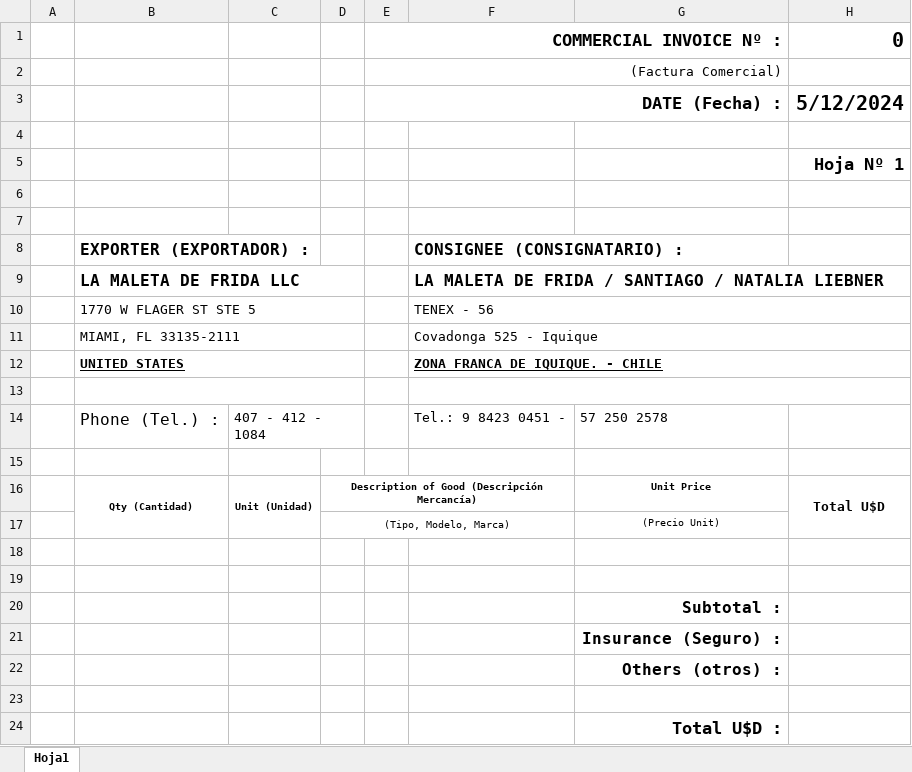
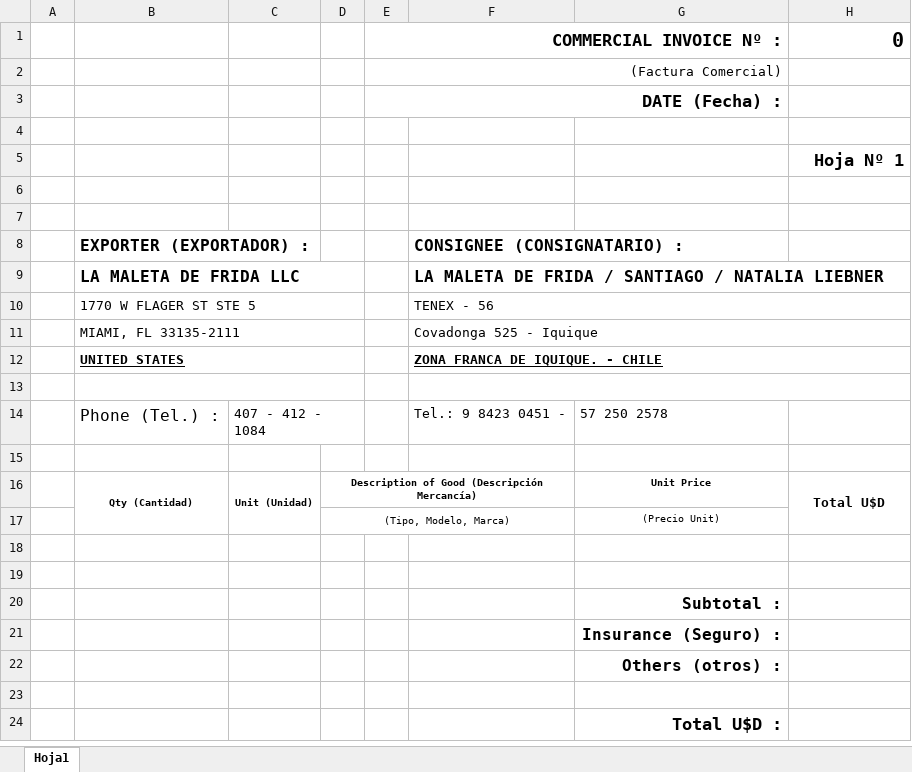
Before and after one commit to kelsier01/la-mld-frida-frontend, an Excel workbook: public/template.xlsx, sheet Hoja1, drawn as a sheet; values as stored, in another font and other column widths than the file's, no borders; charts and pictures not drawn; the diff names each change by its address in the sheet, - before the commit and + after, or states it on an @@ line.

```diff
--- a/public/template.xlsx (sheet Hoja1)
+++ b/public/template.xlsx (sheet Hoja1)
-H3: 5/12/2024
+H3: (empty)
```
Also changed, not shown: 16 other files.
